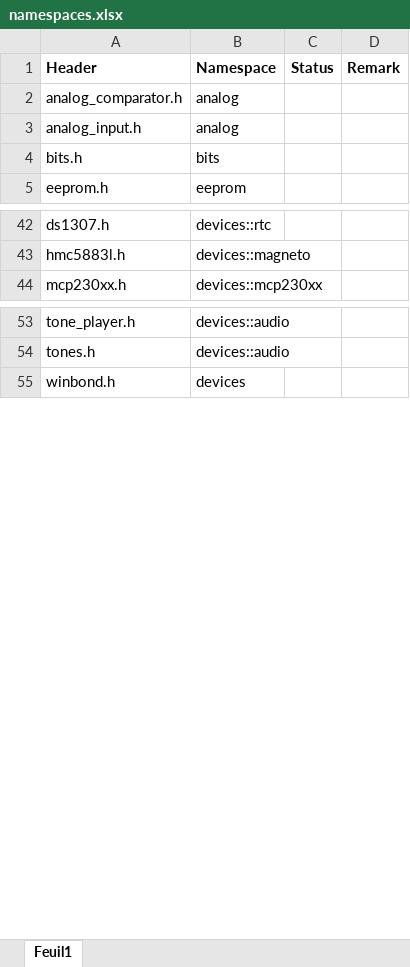
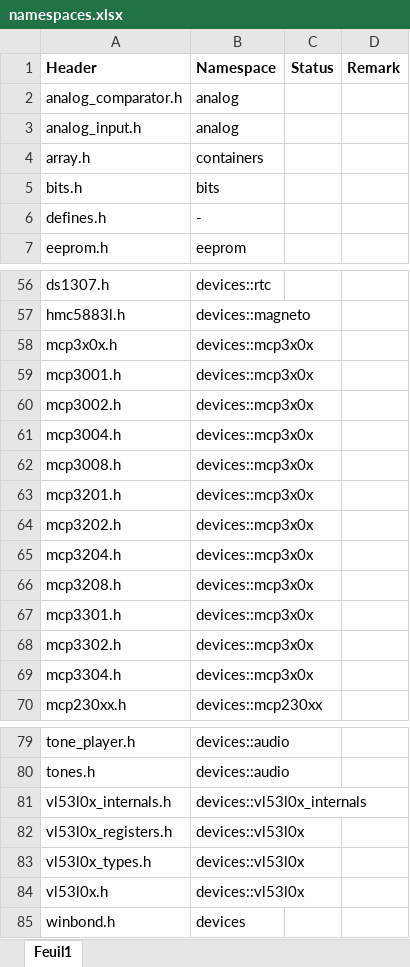
Before and after one commit to jfpoilpret/fast-arduino-lib, an Excel workbook: basedoc/namespaces.xlsx, sheet Feuil1, drawn as a sheet; only a part is shown, gaps mark what is left out; values as stored, in another font and other column widths than the file's, no borders; the diff covers the shown part only; the diff names each change by its address in the sheet, - before the commit and + after, or states it on an @@ line.

```diff
--- a/basedoc/namespaces.xlsx (sheet Feuil1)
+++ b/basedoc/namespaces.xlsx (sheet Feuil1)
+row 4: array.h | containers
+row 6: defines.h | -
+row 58: mcp3x0x.h | devices::mcp3x0x
+row 59: mcp3001.h | devices::mcp3x0x
+row 60: mcp3002.h | devices::mcp3x0x
+row 61: mcp3004.h | devices::mcp3x0x
+row 62: mcp3008.h | devices::mcp3x0x
+row 63: mcp3201.h | devices::mcp3x0x
+row 64: mcp3202.h | devices::mcp3x0x
+row 65: mcp3204.h | devices::mcp3x0x
+row 66: mcp3208.h | devices::mcp3x0x
+row 67: mcp3301.h | devices::mcp3x0x
+row 68: mcp3302.h | devices::mcp3x0x
+row 69: mcp3304.h | devices::mcp3x0x
+row 81: vl53l0x_internals.h | devices::vl53l0x_internals
+row 82: vl53l0x_registers.h | devices::vl53l0x
+row 83: vl53l0x_types.h | devices::vl53l0x
+row 84: vl53l0x.h | devices::vl53l0x
```
Also changed, not shown: 13 added rows and 1 removed row elsewhere in this sheet.
